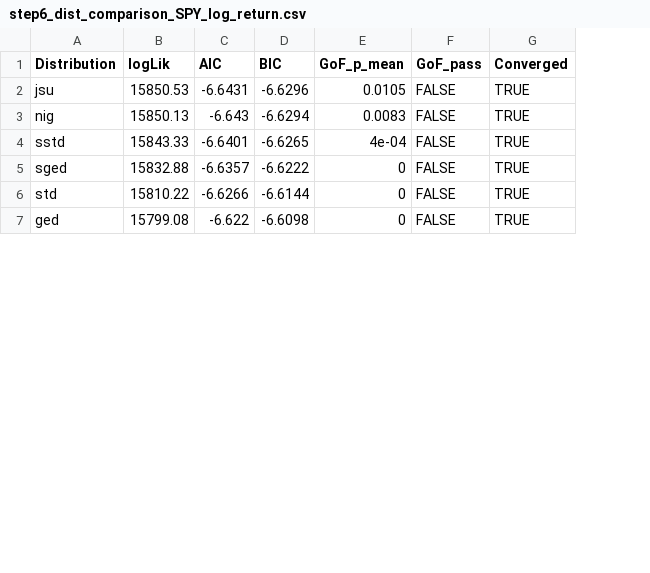
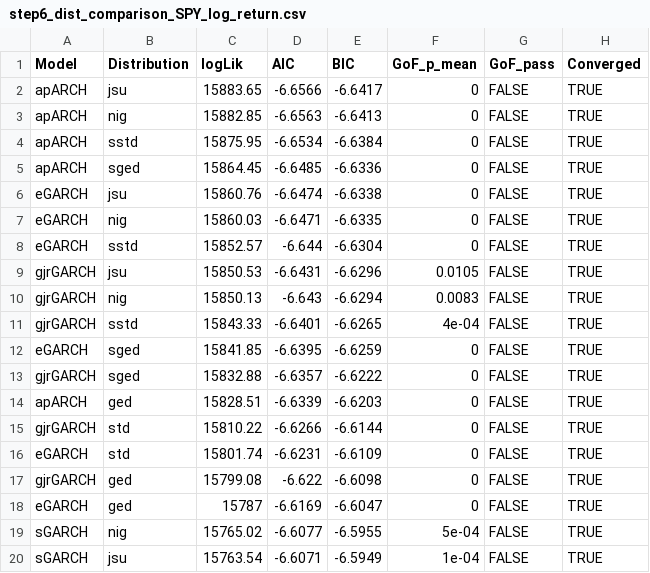
Before and after one commit to bilguudei13/var_project, a CSV file: outputs/tables/step6_dist_comparison_SPY_log_return.csv, drawn as a sheet; only a part is shown; the diff covers the shown part only; the diff names each change by its address in the sheet, - before the commit and + after, or states it on an @@ line.

```diff
--- a/outputs/tables/step6_dist_comparison_SPY_log_return.csv
+++ b/outputs/tables/step6_dist_comparison_SPY_log_return.csv
+column A (Model), rows 9-11: all gjrGARCH; row 13: gjrGARCH; row 15: gjrGARCH; row 17: gjrGARCH
+row 2: apARCH | jsu | 15883.65 | -6.6566 | -6.6417 | 0 | FALSE | TRUE
+row 3: apARCH | nig | 15882.85 | -6.6563 | -6.6413 | 0 | FALSE | TRUE
+row 4: apARCH | sstd | 15875.95 | -6.6534 | -6.6384 | 0 | FALSE | TRUE
+row 5: apARCH | sged | 15864.45 | -6.6485 | -6.6336 | 0 | FALSE | TRUE
+row 6: eGARCH | jsu | 15860.76 | -6.6474 | -6.6338 | 0 | FALSE | TRUE
+row 7: eGARCH | nig | 15860.03 | -6.6471 | -6.6335 | 0 | FALSE | TRUE
+row 8: eGARCH | sstd | 15852.57 | -6.644 | -6.6304 | 0 | FALSE | TRUE
+row 12: eGARCH | sged | 15841.85 | -6.6395 | -6.6259 | 0 | FALSE | TRUE
+row 14: apARCH | ged | 15828.51 | -6.6339 | -6.6203 | 0 | FALSE | TRUE
+row 16: eGARCH | std | 15801.74 | -6.6231 | -6.6109 | 0 | FALSE | TRUE
+row 18: eGARCH | ged | 15787 | -6.6169 | -6.6047 | 0 | FALSE | TRUE
+row 19: sGARCH | nig | 15765.02 | -6.6077 | -6.5955 | 5e-04 | FALSE | TRUE
+row 20: sGARCH | jsu | 15763.54 | -6.6071 | -6.5949 | 1e-04 | FALSE | TRUE
```
Also changed, not shown: 8 added rows elsewhere in this file, outputs/tables/step6_dist_comparison_DGS10_change.csv, outputs/tables/step6_dist_comparison_EURUSD_log_return.csv, 36 other files.
